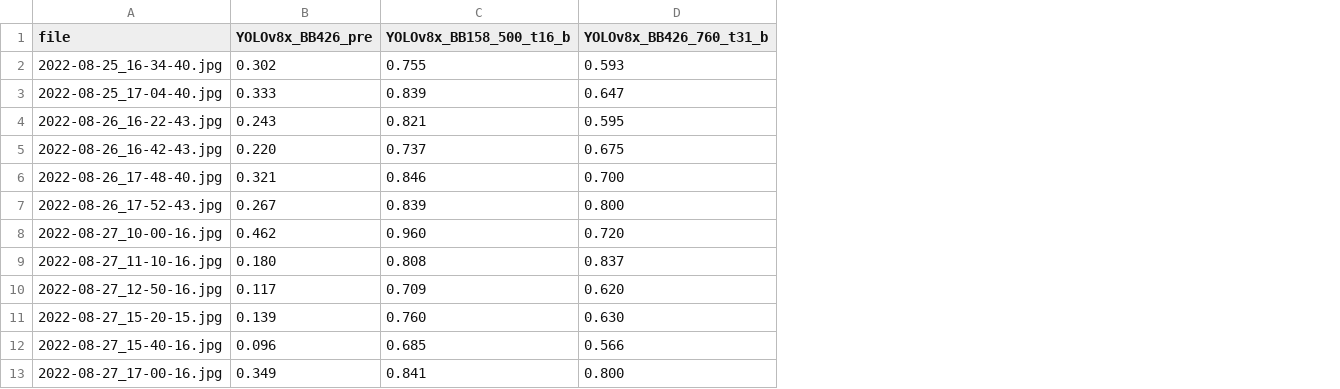
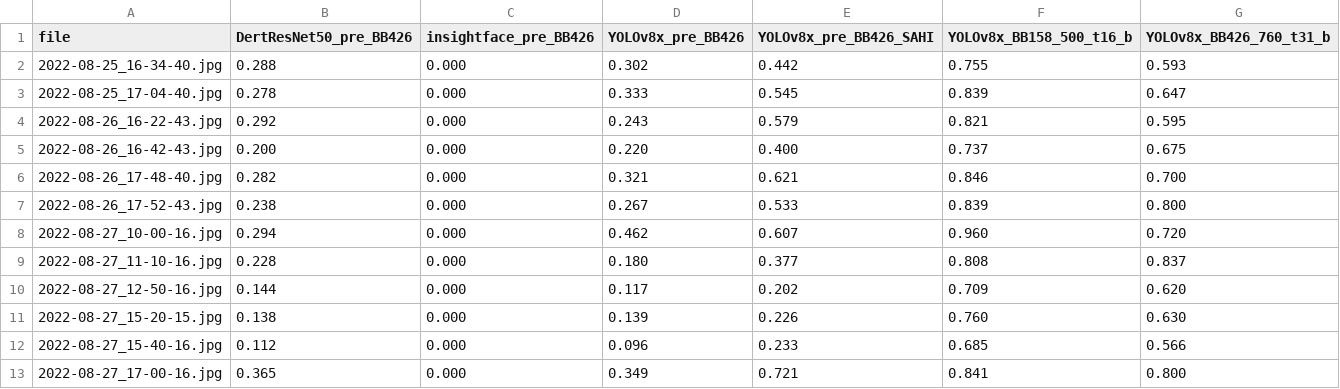
Before and after one commit to franciszero/MIC_at_Bruce_Beach, a CSV file: data/img_class_ground_truth/accuracy.csv, drawn as a sheet; only a part is shown; addresses are those after the commit; the diff names each change by its address in the sheet, - before the commit and + after, or states it on an @@ line.

```diff
--- a/data/img_class_ground_truth/accuracy.csv
+++ b/data/img_class_ground_truth/accuracy.csv
+column B (DertResNet50_pre_BB426), rows 2-13: 0.288 | 0.278 | 0.292 | 0.200 | 0.282 | 0.238 | 0.294 | 0.228 | 0.144 | 0.138 | 0.112 | 0.365
+column C (insightface_pre_BB426), rows 2-13: all 0.000
+column E (YOLOv8x_pre_BB426_SAHI), rows 2-13: 0.442 | 0.545 | 0.579 | 0.400 | 0.621 | 0.533 | 0.607 | 0.377 | 0.202 | 0.226 | 0.233 | 0.721
-D1: YOLOv8x_BB426_pre
+D1: YOLOv8x_pre_BB426
```
Also changed, not shown: data/img_class_ground_truth/f1score.csv, data/img_class_ground_truth/mAP.csv, 5 other files.
